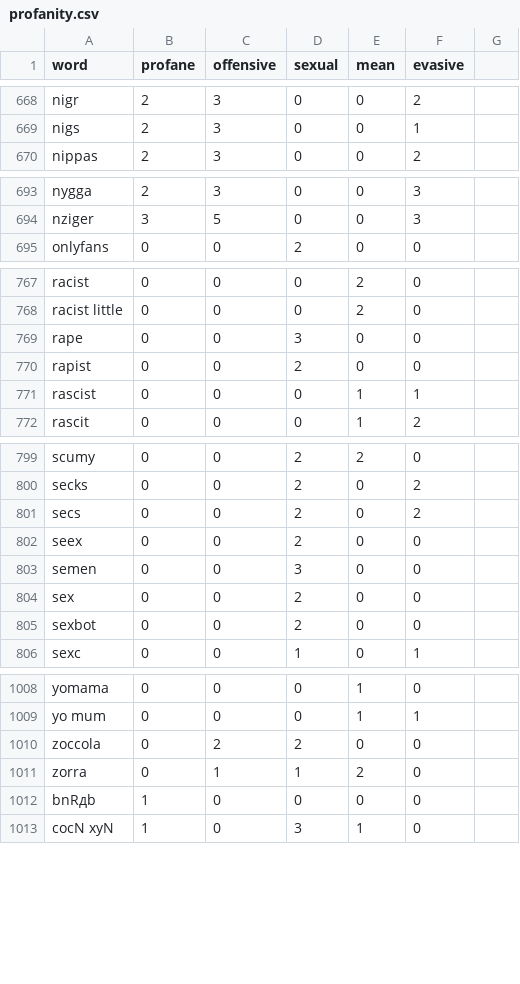
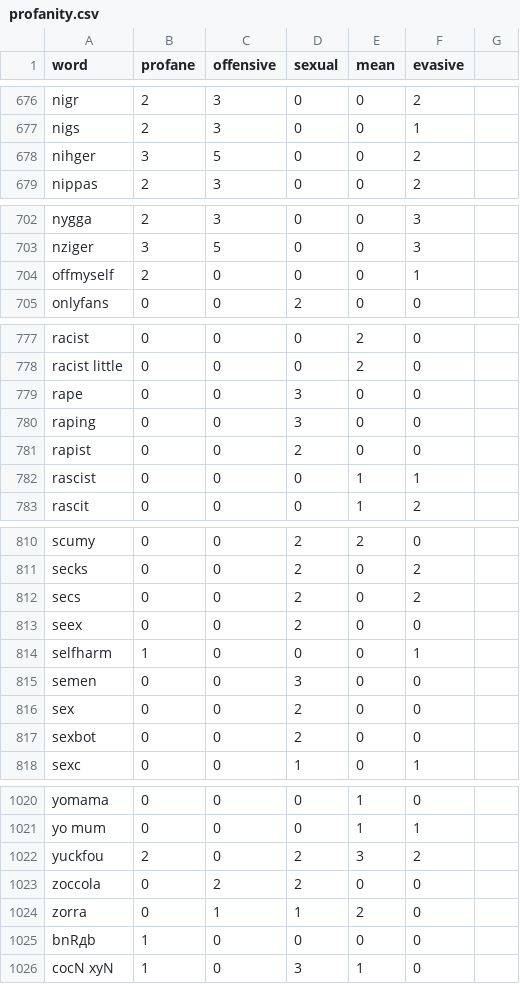
Before and after one commit to finnbear/rustrict, a CSV file: src/profanity.csv, drawn as a sheet; only a part is shown, gaps mark what is left out; the diff covers the shown part only.

```diff
--- a/src/profanity.csv
+++ b/src/profanity.csv
@@ -669,2 +677,3 @@ nigr,2,3,0,0,2
 nigs,2,3,0,0,1
+nihger,3,5,0,0,2
 nippas,2,3,0,0,2
@@ -694,2 +703,3 @@ nygga,2,3,0,0,3
 nziger,3,5,0,0,3
+offmyself,2,0,0,0,1
 onlyfans,0,0,2,0,0
@@ -769,2 +779,3 @@ racist little,0,0,0,2,0
 rape,0,0,3,0,0
+raping,0,0,3,0,0
 rapist,0,0,2,0,0
@@ -802,2 +813,3 @@ secs,0,0,2,0,2
 seex,0,0,2,0,0
+selfharm,1,0,0,0,1
 semen,0,0,3,0,0
@@ -1009,2 +1021,3 @@ yomama,0,0,0,1,0
 yo mum,0,0,0,1,1
+yuckfou,2,0,2,3,2
 zoccola,0,2,2,0,0
```
Also changed, not shown: 8 added rows elsewhere in this file, 8 other files.
